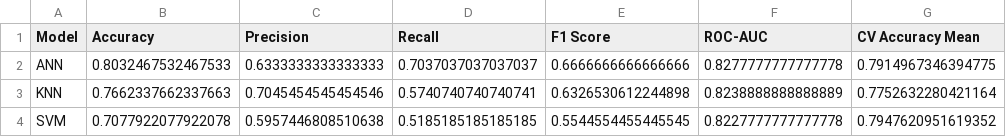
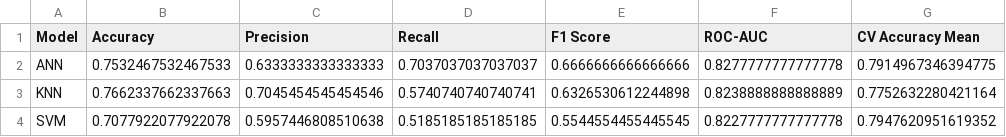
Before and after one commit to Zhiyee1314/AI-Assignment, a CSV file: Data/model_comparison.csv, drawn as a sheet; only a part is shown; the diff names each change by its address in the sheet, - before the commit and + after, or states it on an @@ line.

Commit message:
Update model_comparison.csv

```diff
--- a/Data/model_comparison.csv
+++ b/Data/model_comparison.csv
-B2 (Accuracy): 0.8032467532467533
+B2 (Accuracy): 0.7532467532467533
```
